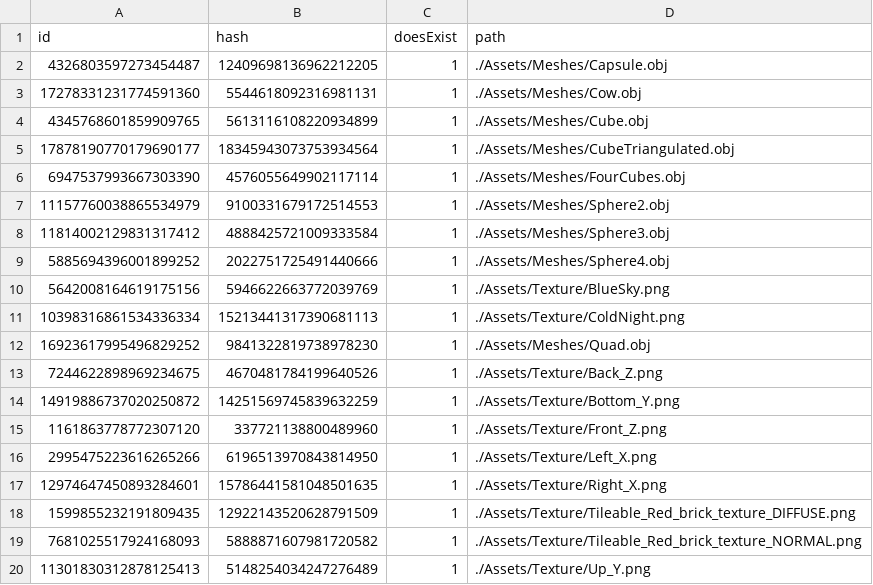
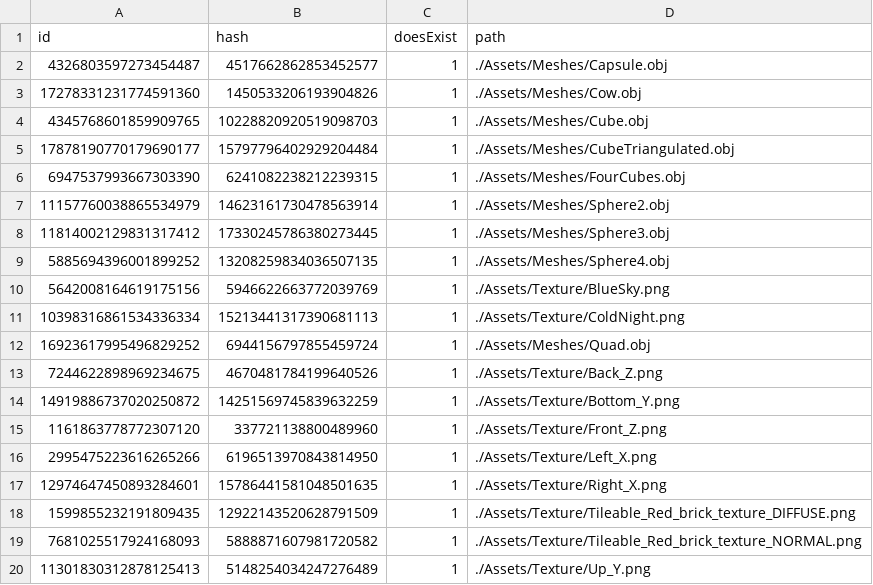
Before and after one commit to kablouser/PlatinumEngine, a CSV file: Assets/AssetDatabase.csv, drawn as a sheet.

```diff
--- a/Assets/AssetDatabase.csv
+++ b/Assets/AssetDatabase.csv
@@ -1,13 +1,13 @@
 id, hash, doesExist, path
-4326803597273454487,12409698136962212205,1,./Assets/Meshes/Capsule.obj
-17278331231774591360,5544618092316981131,1,./Assets/Meshes/Cow.obj
-4345768601859909765,5613116108220934899,1,./Assets/Meshes/Cube.obj
-17878190770179690177,18345943073753934564,1,./Assets/Meshes/CubeTriangulated.obj
-6947537993667303390,4576055649902117114,1,./Assets/Meshes/FourCubes.obj
-11157760038865534979,9100331679172514553,1,./Assets/Meshes/Sphere2.obj
-11814002129831317412,4888425721009333584,1,./Assets/Meshes/Sphere3.obj
-5885694396001899252,2022751725491440666,1,./Assets/Meshes/Sphere4.obj
+4326803597273454487,4517662862853452577,1,./Assets/Meshes/Capsule.obj
+17278331231774591360,1450533206193904826,1,./Assets/Meshes/Cow.obj
+4345768601859909765,10228820920519098703,1,./Assets/Meshes/Cube.obj
+17878190770179690177,15797796402929204484,1,./Assets/Meshes/CubeTriangulated.obj
+6947537993667303390,6241082238212239315,1,./Assets/Meshes/FourCubes.obj
+11157760038865534979,14623161730478563914,1,./Assets/Meshes/Sphere2.obj
+11814002129831317412,17330245786380273445,1,./Assets/Meshes/Sphere3.obj
+5885694396001899252,13208259834036507135,1,./Assets/Meshes/Sphere4.obj
 5642008164619175156,5946622663772039769,1,./Assets/Texture/BlueSky.png
 10398316861534336334,15213441317390681113,1,./Assets/Texture/ColdNight.png
-16923617995496829252,9841322819738978230,1,./Assets/Meshes/Quad.obj
+16923617995496829252,6944156797855459724,1,./Assets/Meshes/Quad.obj
 7244622898969234675,4670481784199640526,1,./Assets/Texture/Back_Z.png
```
Also changed, not shown: 1 other file.
